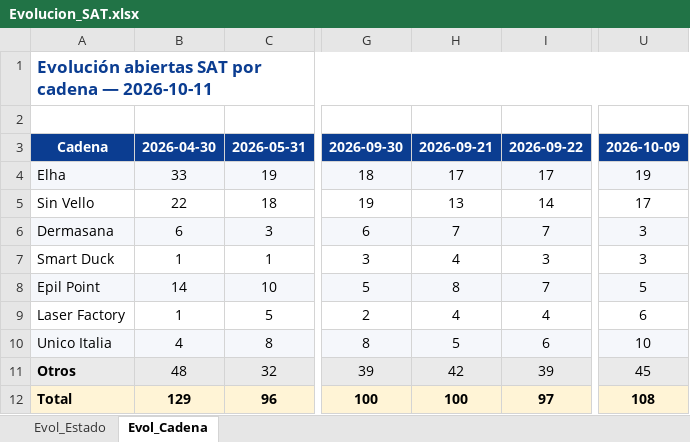
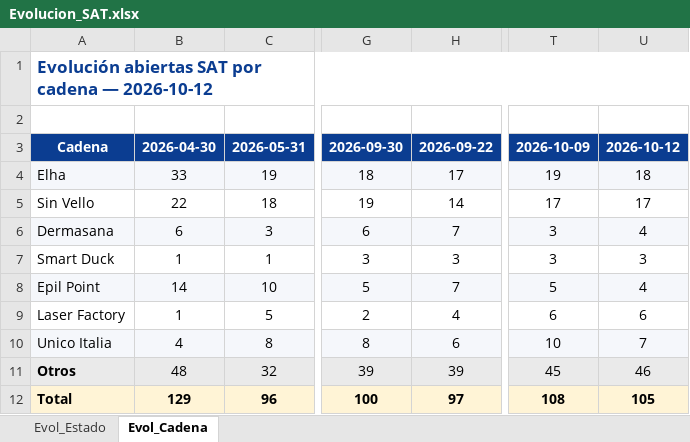
Before and after one commit to iortizfigueroa/leaseir-sat-dashboard, an Excel workbook: output/Evolucion_SAT.xlsx, sheet Evol_Cadena, drawn as a sheet; only a part is shown, gaps mark what is left out; values as stored, in another font and other column widths than the file's, no borders; removed rows and columns are numbered as before the commit, all else as after; the diff names each change by its address in the sheet, - before the commit and + after, or states it on an @@ line.

```diff
--- a/output/Evolucion_SAT.xlsx (sheet Evol_Cadena)
+++ b/output/Evolucion_SAT.xlsx (sheet Evol_Cadena)
-column H, rows 3-12: 2026-09-21 | 17 | 13 | 7 | 4 | 8 | 4 | 5 | 42 | 100
+column U, rows 3-12: 2026-10-12 | 18 | 17 | 4 | 3 | 4 | 6 | 7 | 46 | 105
-A1: …cadena — 2026-10-11
+A1: …cadena — 2026-10-12
```
Also changed, not shown: sheet Evol_Estado, 7 other files.
